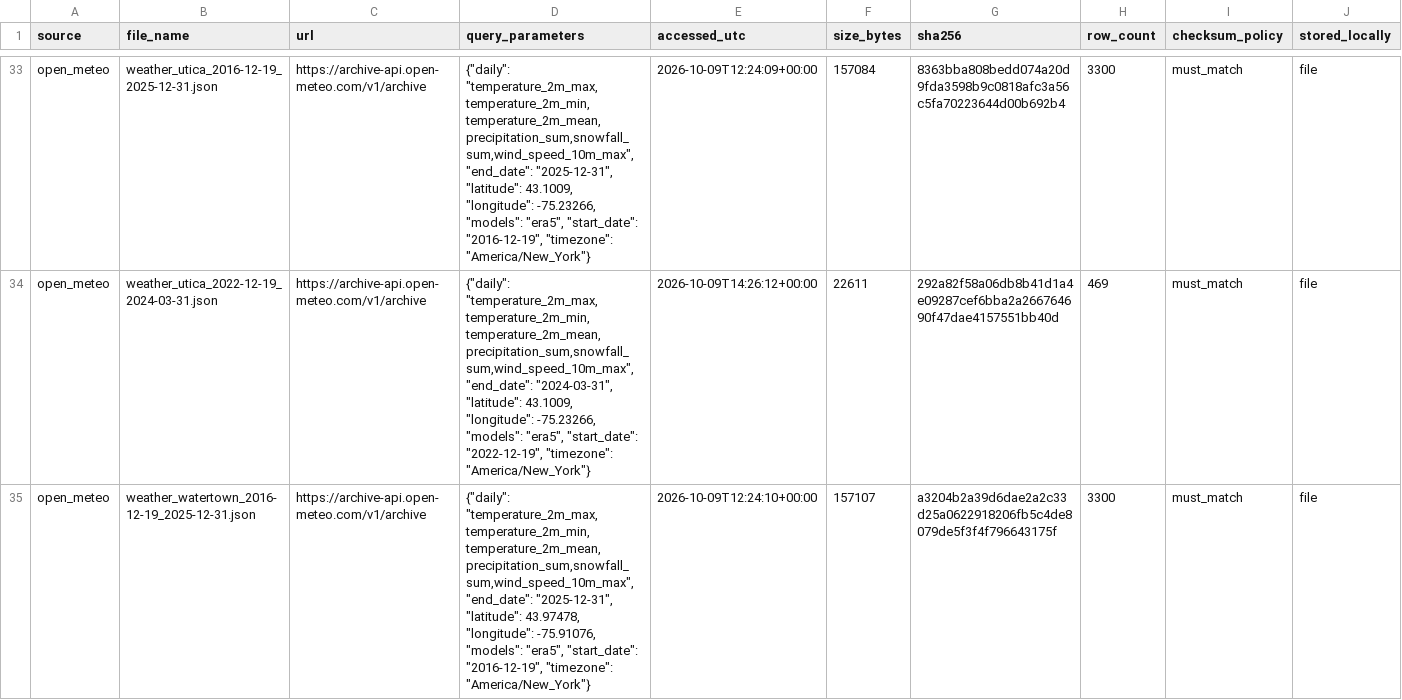
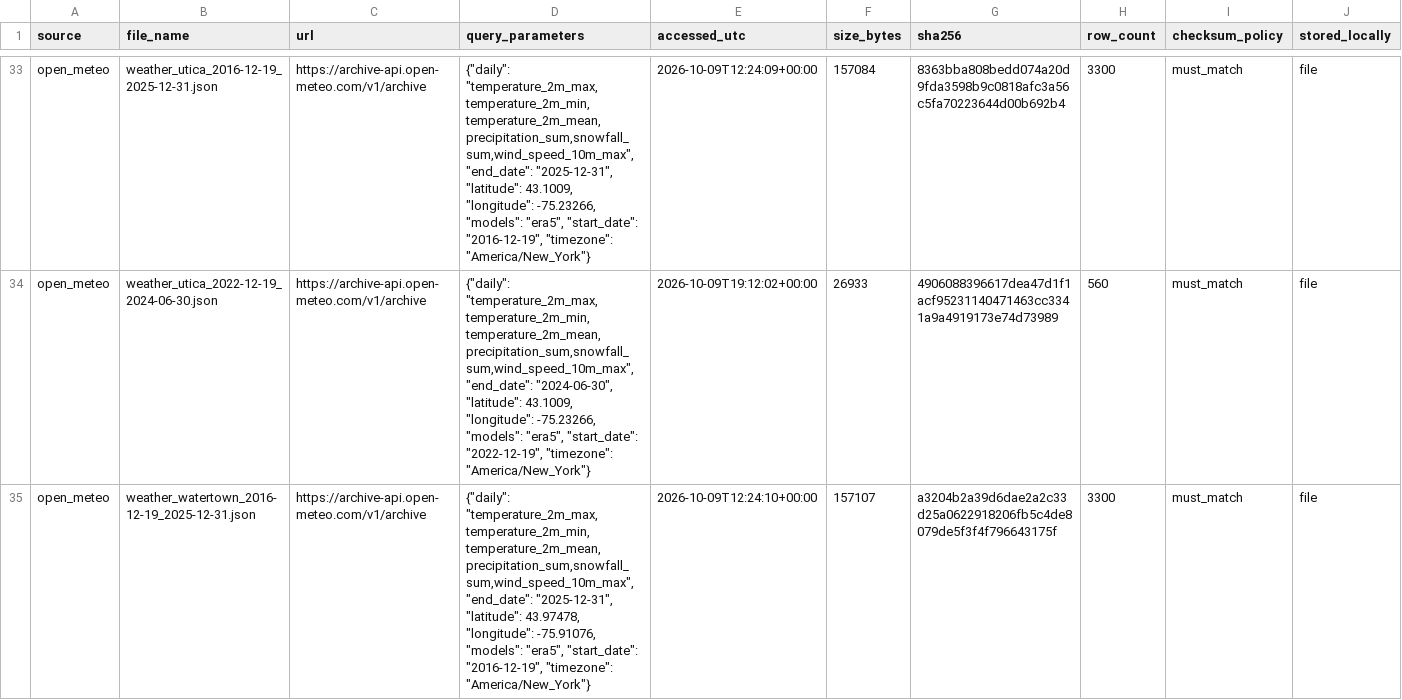
Before and after one commit to Olasquare043/conformed-integration-grain-disparity, a CSV file: provenance/manifest.csv, drawn as a sheet; only a part is shown, gaps mark what is left out; the diff covers the shown part only; the diff names each change by its address in the sheet, - before the commit and + after, or states it on an @@ line.

```diff
--- a/provenance/manifest.csv
+++ b/provenance/manifest.csv
-B34 (file_name): weather_utica_2022-12-19_2024-03-31.json
+B34 (file_name): weather_utica_2022-12-19_2024-06-30.json
-D34 (query_parameters): …"temperature_2m_max,temperature_2m_min,temperature_2m_mean,precipitation_sum,snowfall_sum,wind_speed_10m_max", "end_date": "2024-03-31", "latitude": 43.1009,…
+D34 (query_parameters): …"temperature_2m_max,temperature_2m_min,temperature_2m_mean,precipitation_sum,snowfall_sum,wind_speed_10m_max", "end_date": "2024-06-30", "latitude": 43.1009,…
-E34 (accessed_utc): 2026-10-09T14:26:12+00:00
+E34 (accessed_utc): 2026-10-09T19:12:02+00:00
-F34 (size_bytes): 22611
+F34 (size_bytes): 26933
-G34 (sha256): 292a82f58a06db8b41d1a4e09287cef6bba2a266764690f47dae4157551bb40d
+G34 (sha256): 4906088396617dea47d1f1acf95231140471463cc3341a9a4919173e74d73989
-H34 (row_count): 469
+H34 (row_count): 560
```
Also changed, not shown: 1 added row and 102 edited cells elsewhere in this file, 40 other files.
